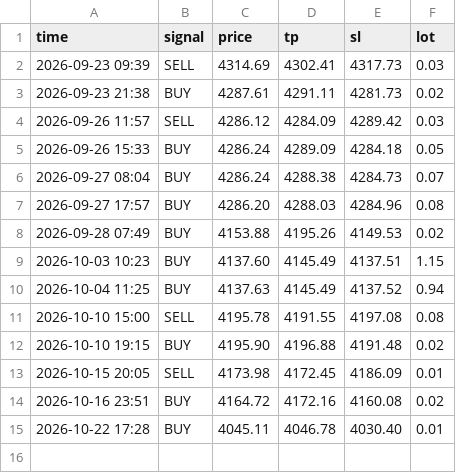
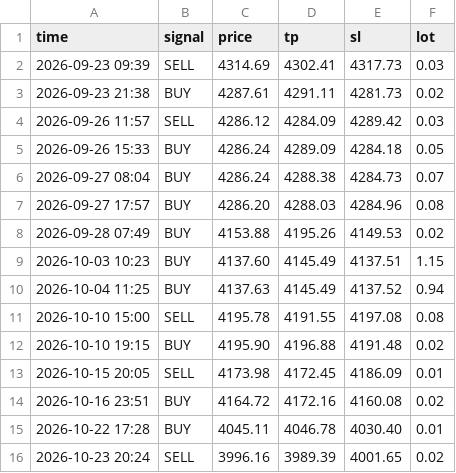
Before and after one commit to Mekapell/tradethong-9mek, a CSV file: signal_log.csv, drawn as a sheet; the diff names each change by its address in the sheet, - before the commit and + after, or states it on an @@ line.

```diff
--- a/signal_log.csv
+++ b/signal_log.csv
+row 16: 2026-10-23 20:24 | SELL | 3996.16 | 3989.39 | 4001.65 | 0.02
```
Also changed, not shown: 4 other files.
